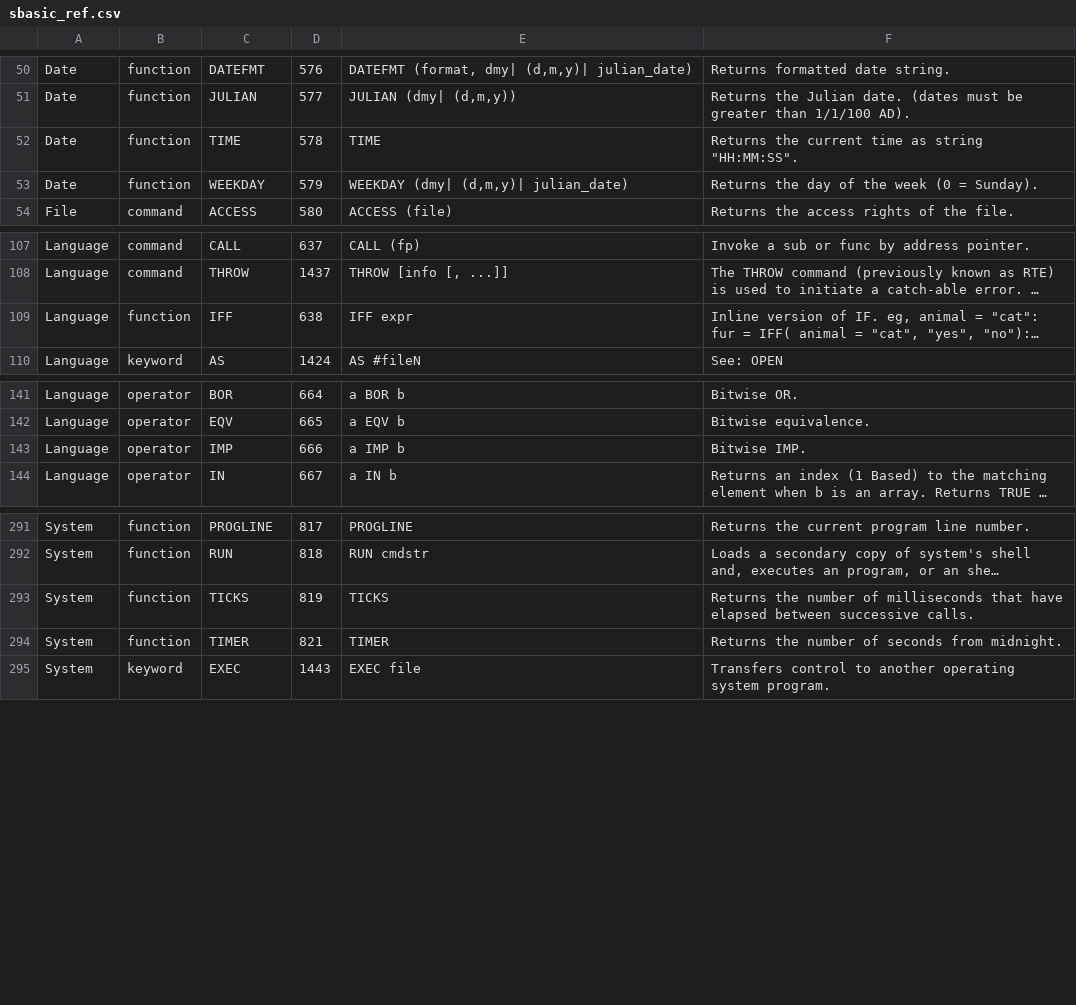
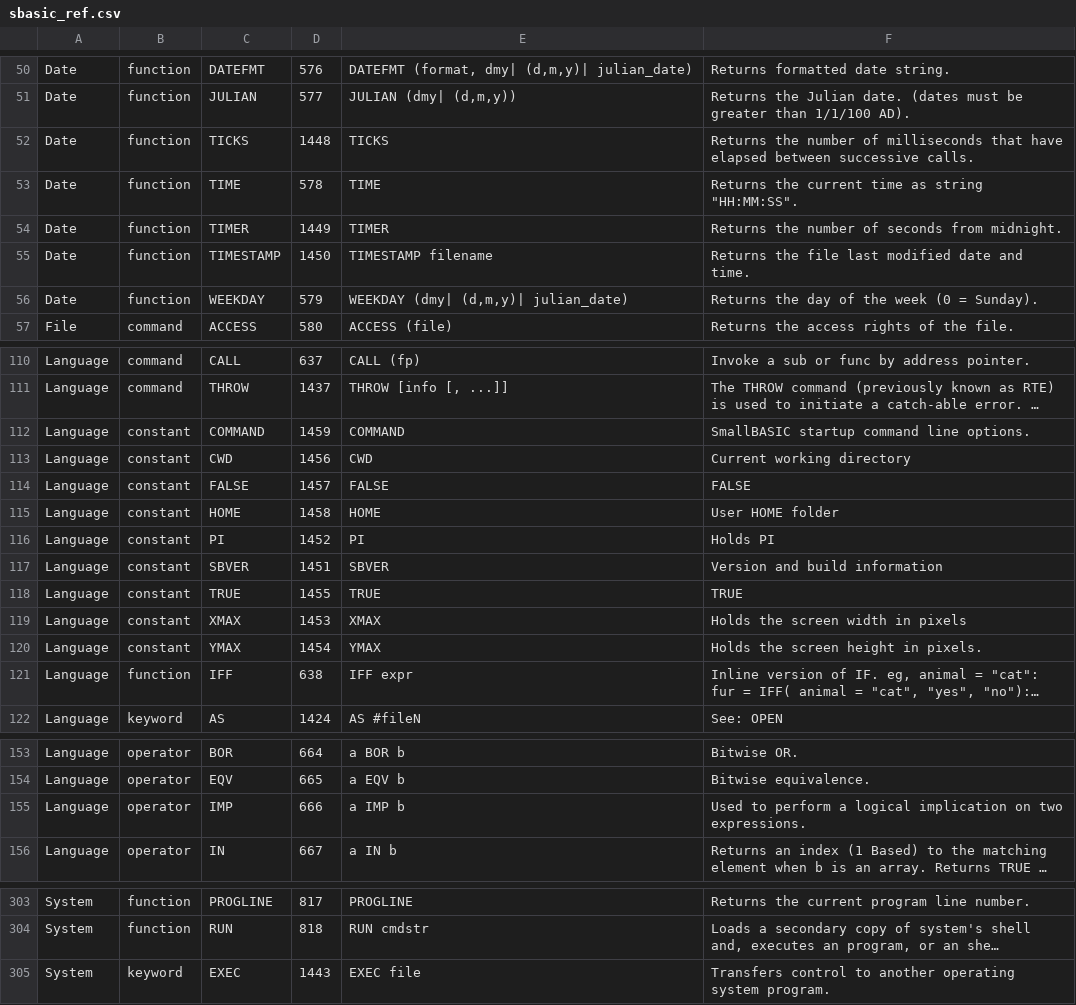
Before and after one commit to smallbasic/SmallBASIC, a CSV file: documentation/sbasic_ref.csv, drawn as a sheet; only a part is shown, gaps mark what is left out; long unchanged cells end in …; removed rows and columns are numbered as before the commit, all else as after; the diff names each change by its address in the sheet, - before the commit and + after, or states it on an @@ line.

Commit message:
COMMON: cleanup constants

```diff
--- a/documentation/sbasic_ref.csv
+++ b/documentation/sbasic_ref.csv
+row 52: Date | function | TICKS | 1448 | TICKS | Returns the number of milliseconds that have elapsed between successive calls.
+row 54: Date | function | TIMER | 1449 | TIMER | Returns the number of seconds from midnight.
+row 55: Date | function | TIMESTAMP | 1450 | TIMESTAMP filename | Returns the file last modified date and time.
+row 112: Language | constant | COMMAND | 1459 | COMMAND | SmallBASIC startup command line options.
+row 113: Language | constant | CWD | 1456 | CWD | Current working directory
+row 114: Language | constant | FALSE | 1457 | FALSE | FALSE
+row 115: Language | constant | HOME | 1458 | HOME | User HOME folder
+row 116: Language | constant | PI | 1452 | PI | Holds PI
+row 117: Language | constant | SBVER | 1451 | SBVER | Version and build information
+row 118: Language | constant | TRUE | 1455 | TRUE | TRUE
+row 119: Language | constant | XMAX | 1453 | XMAX | Holds the screen width in pixels
+row 120: Language | constant | YMAX | 1454 | YMAX | Holds the screen height in pixels.
-F155: Bitwise IMP.
+F155: Used to perform a logical implication on two expressions.
-row 293: System | function | TICKS | 819 | TICKS | Returns the number of milliseconds that have elapsed between successive calls.
-row 294: System | function | TIMER | 821 | TIMER | Returns the number of seconds from midnight.
```
Also changed, not shown: 7 other files.
